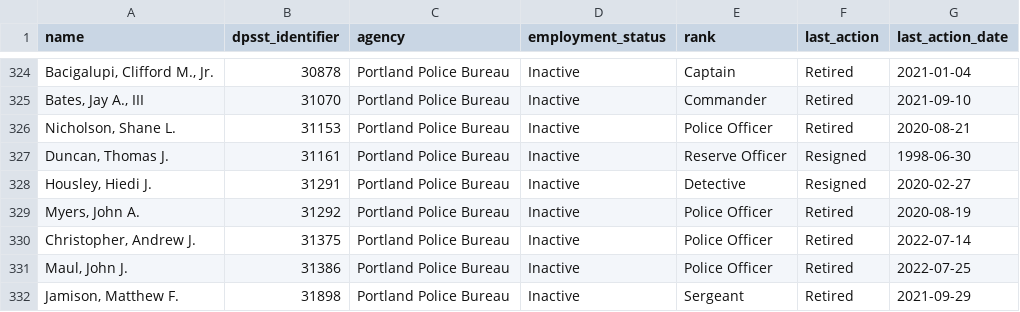
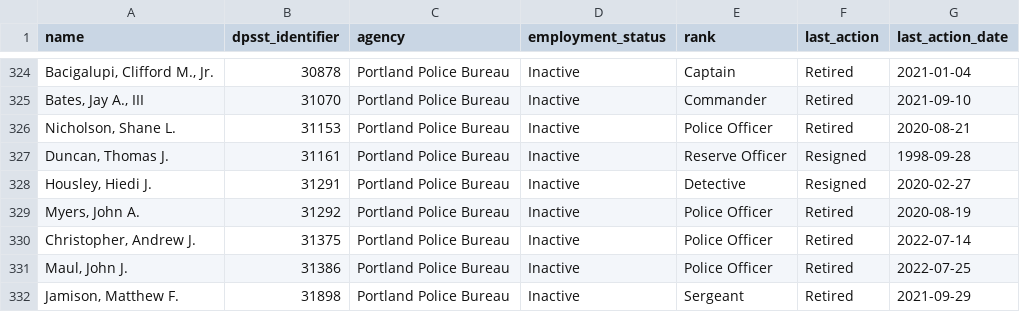
Before and after one commit to PDX-Police-Accountability/dpsst-data, a TSV file: officers/summary/officer-transcripts-inactive.tsv, drawn as a sheet; only a part is shown, gaps mark what is left out.

```diff
--- a/officers/summary/officer-transcripts-inactive.tsv
+++ b/officers/summary/officer-transcripts-inactive.tsv
@@ -326,3 +326,3 @@ Bates, Jay A., III	31070	Portland Police Bureau	Inactive	Commander	Retired	2021-
 Nicholson, Shane L.	31153	Portland Police Bureau	Inactive	Police Officer	Retired	2020-08-21
-Duncan, Thomas J.	31161	Portland Police Bureau	Inactive	Reserve Officer	Resigned	1998-06-30
+Duncan, Thomas J.	31161	Portland Police Bureau	Inactive	Reserve Officer	Resigned	1998-09-28
 Housley, Hiedi J.	31291	Portland Police Bureau	Inactive	Detective	Resigned	2020-02-27
```
Also changed, not shown: officers/summary/officer-transcripts.tsv, 30 other files.
